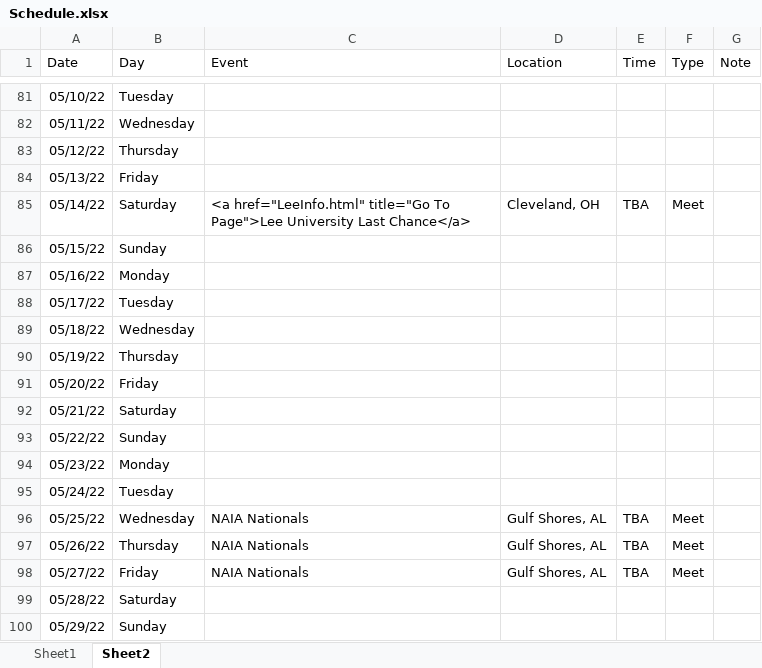
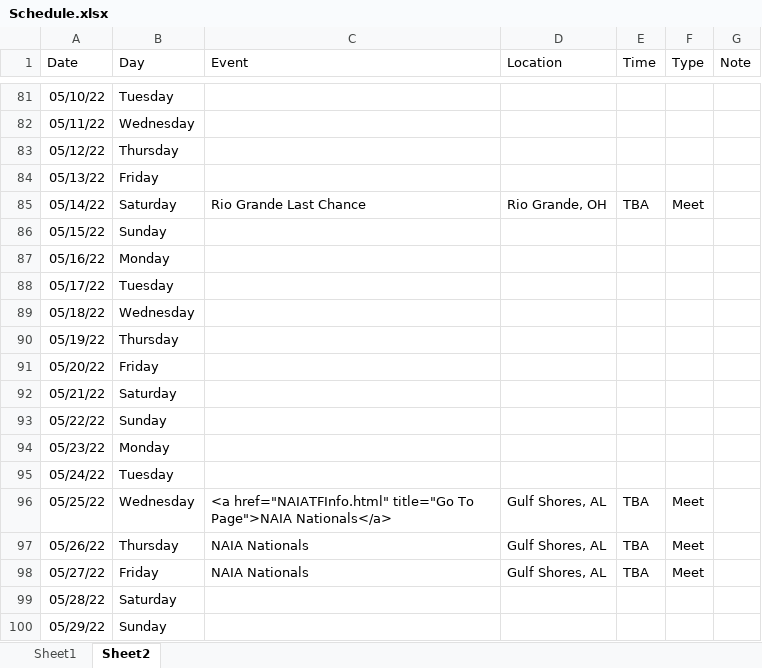
Before and after one commit to gcxcluke/Calendar, an Excel workbook: Schedule.xlsx, sheet Sheet2, drawn as a sheet; only a part is shown, gaps mark what is left out; values as stored, in another font and other column widths than the file's, no borders; the diff names each change by its address in the sheet, - before the commit and + after, or states it on an @@ line.

```diff
--- a/Schedule.xlsx (sheet Sheet2)
+++ b/Schedule.xlsx (sheet Sheet2)
-C85 (Event): <a href="LeeInfo.html" title="Go To Page">Lee University Last Chance</a>
+C85 (Event): Rio Grande Last Chance
-D85 (Location): Cleveland, OH
+D85 (Location): Rio Grande, OH
-C96 (Event): NAIA Nationals
+C96 (Event): <a href="NAIATFInfo.html" title="Go To Page">NAIA Nationals</a>
```
Also changed, not shown: 6 other files.
